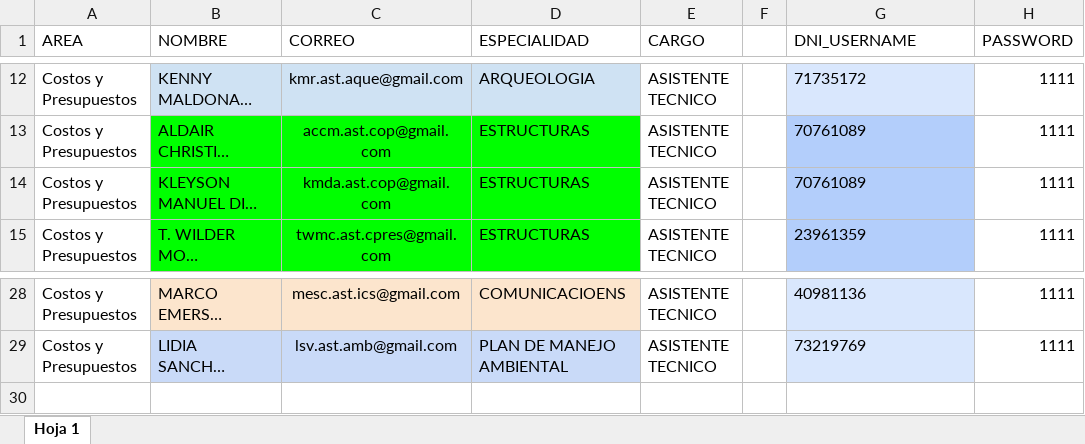
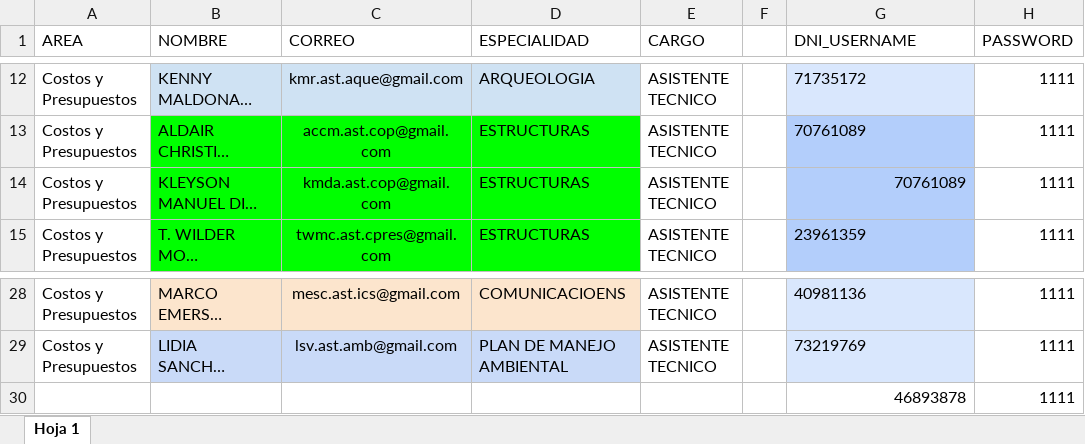
Before and after one commit to JorgeCusco/3_Entregable_web_buscador_de_metrados, an Excel workbook: REGISTRO_LOGIN.xlsx, sheet Hoja 1, drawn as a sheet; only a part is shown, gaps mark what is left out; long unchanged cells end in …; values as stored, in another font and other column widths than the file's, no borders; the diff names each change by its address in the sheet, - before the commit and + after, or states it on an @@ line.

```diff
--- a/REGISTRO_LOGIN.xlsx (sheet Hoja 1)
+++ b/REGISTRO_LOGIN.xlsx (sheet Hoja 1)
-G14 alignment: left
+G14 alignment: right
+row 30:  |  |  |  |  |  | 46893878 | 1111
```
Also changed, not shown: 10 other files.
